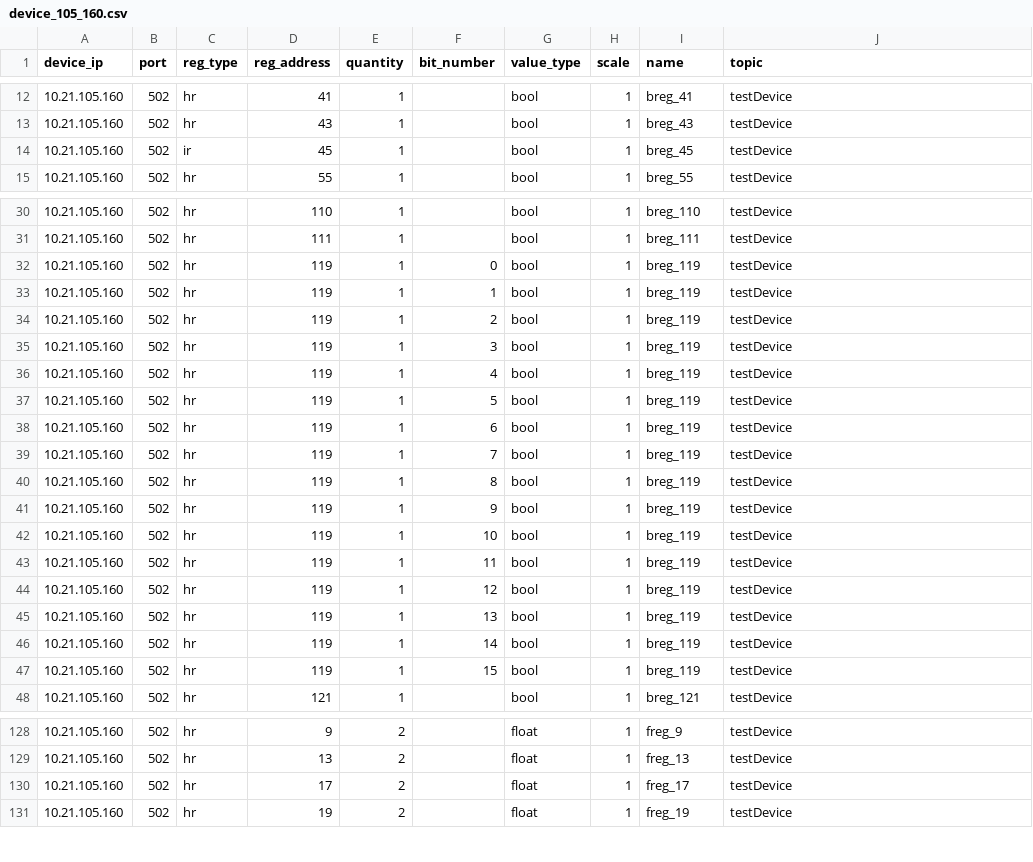
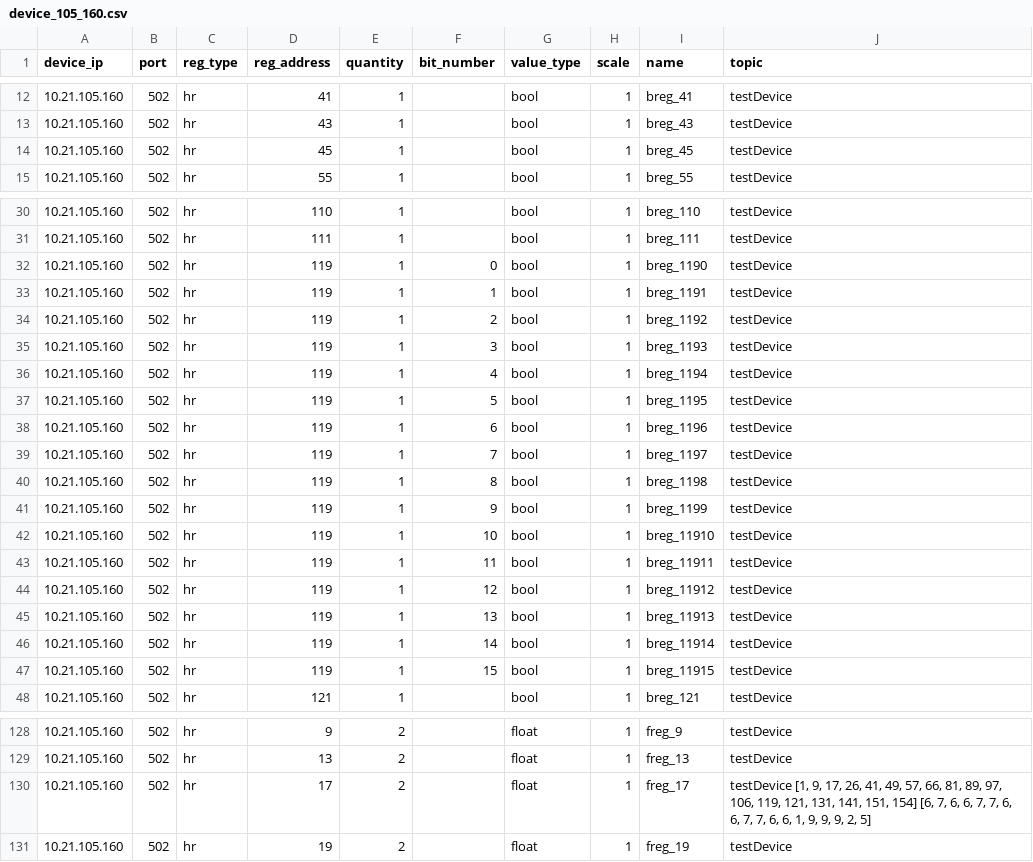
Before and after one commit to LutyiSan/modbus4iot, a CSV file: gtw/devices/device_105_160.csv, drawn as a sheet; only a part is shown, gaps mark what is left out; the diff covers the shown part only.

```diff
--- a/gtw/devices/device_105_160.csv
+++ b/gtw/devices/device_105_160.csv
@@ -13,3 +13,3 @@ device_ip;port;reg_type;reg_address;quantity;bit_number;value_type;scale;name;to
 10.21.105.160;502;hr;43;1;;bool;1;breg_43;testDevice
-10.21.105.160;502;ir;45;1;;bool;1;breg_45;testDevice
+10.21.105.160;502;hr;45;1;;bool;1;breg_45;testDevice
 10.21.105.160;502;hr;55;1;;bool;1;breg_55;testDevice
@@ -31,18 +31,18 @@ device_ip;port;reg_type;reg_address;quantity;bit_number;value_type;scale;name;to
 10.21.105.160;502;hr;111;1;;bool;1;breg_111;testDevice
-10.21.105.160;502;hr;119;1;0;bool;1;breg_119;testDevice
-10.21.105.160;502;hr;119;1;1;bool;1;breg_119;testDevice
-10.21.105.160;502;hr;119;1;2;bool;1;breg_119;testDevice
-10.21.105.160;502;hr;119;1;3;bool;1;breg_119;testDevice
-10.21.105.160;502;hr;119;1;4;bool;1;breg_119;testDevice
-10.21.105.160;502;hr;119;1;5;bool;1;breg_119;testDevice
-10.21.105.160;502;hr;119;1;6;bool;1;breg_119;testDevice
-10.21.105.160;502;hr;119;1;7;bool;1;breg_119;testDevice
-10.21.105.160;502;hr;119;1;8;bool;1;breg_119;testDevice
-10.21.105.160;502;hr;119;1;9;bool;1;breg_119;testDevice
-10.21.105.160;502;hr;119;1;10;bool;1;breg_119;testDevice
-10.21.105.160;502;hr;119;1;11;bool;1;breg_119;testDevice
-10.21.105.160;502;hr;119;1;12;bool;1;breg_119;testDevice
-10.21.105.160;502;hr;119;1;13;bool;1;breg_119;testDevice
-10.21.105.160;502;hr;119;1;14;bool;1;breg_119;testDevice
-10.21.105.160;502;hr;119;1;15;bool;1;breg_119;testDevice
+10.21.105.160;502;hr;119;1;0;bool;1;breg_1190;testDevice
+10.21.105.160;502;hr;119;1;1;bool;1;breg_1191;testDevice
+10.21.105.160;502;hr;119;1;2;bool;1;breg_1192;testDevice
+10.21.105.160;502;hr;119;1;3;bool;1;breg_1193;testDevice
+10.21.105.160;502;hr;119;1;4;bool;1;breg_1194;testDevice
+10.21.105.160;502;hr;119;1;5;bool;1;breg_1195;testDevice
+10.21.105.160;502;hr;119;1;6;bool;1;breg_1196;testDevice
+10.21.105.160;502;hr;119;1;7;bool;1;breg_1197;testDevice
+10.21.105.160;502;hr;119;1;8;bool;1;breg_1198;testDevice
+10.21.105.160;502;hr;119;1;9;bool;1;breg_1199;testDevice
+10.21.105.160;502;hr;119;1;10;bool;1;breg_11910;testDevice
+10.21.105.160;502;hr;119;1;11;bool;1;breg_11911;testDevice
+10.21.105.160;502;hr;119;1;12;bool;1;breg_11912;testDevice
+10.21.105.160;502;hr;119;1;13;bool;1;breg_11913;testDevice
+10.21.105.160;502;hr;119;1;14;bool;1;breg_11914;testDevice
+10.21.105.160;502;hr;119;1;15;bool;1;breg_11915;testDevice
 10.21.105.160;502;hr;121;1;;bool;1;breg_121;testDevice
@@ -129,3 +129,3 @@ device_ip;port;reg_type;reg_address;quantity;bit_number;value_type;scale;name;to
 10.21.105.160;502;hr;13;2;;float;1;freg_13;testDevice
-10.21.105.160;502;hr;17;2;;float;1;freg_17;testDevice
+10.21.105.160;502;hr;17;2;;float;1;freg_17;testDevice   [1, 9, 17, 26, 41, 49, 57, 66, 81, 89, 97, 106, 119, 121, 131, 141, 151, 154] [6, 7, 6, 6, 7, 7, 6, 6, 7, 7, 6, 6, 1, 9, 9, 9, 2, 5]
 10.21.105.160;502;hr;19;2;;float;1;freg_19;testDevice
```
Also changed, not shown: 49 edited cells elsewhere in this file, gtw/devices/device_105_158.csv, 5 other files.
